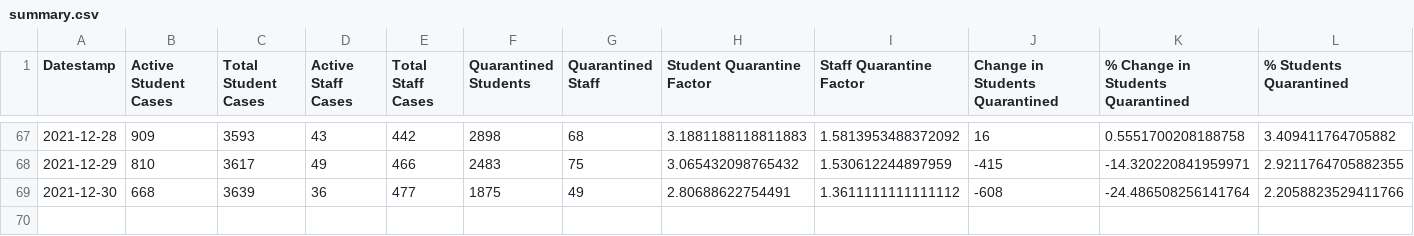
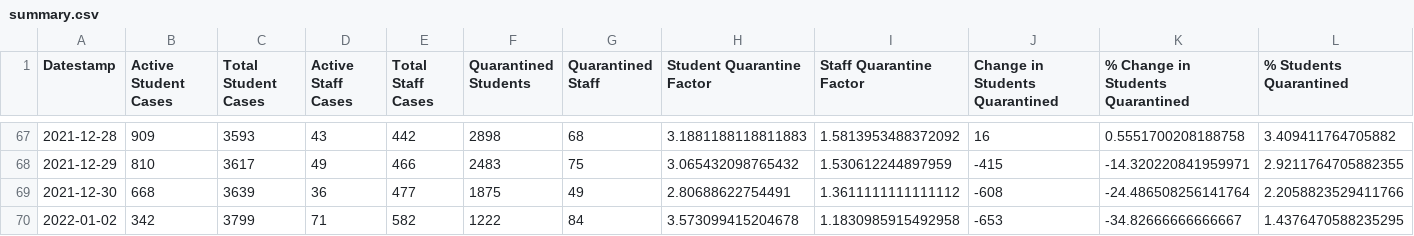
Before and after one commit to robwiss/aacps_covid_data, a CSV file: summary.csv, drawn as a sheet; only a part is shown, gaps mark what is left out; rows hold the shown columns only; the diff names each change by its address in the sheet, - before the commit and + after, or states it on an @@ line.

```diff
--- a/summary.csv
+++ b/summary.csv
+row 70: 2022-01-02 | 342 | 3799 | 71 | 582 | 1222 | 84 | 3.573099415204678 | 1.1830985915492958 | -653 | -34.82666666666667 | 1.4376470588235295
```
Also changed, not shown: summary_T.csv, 4 other files.
